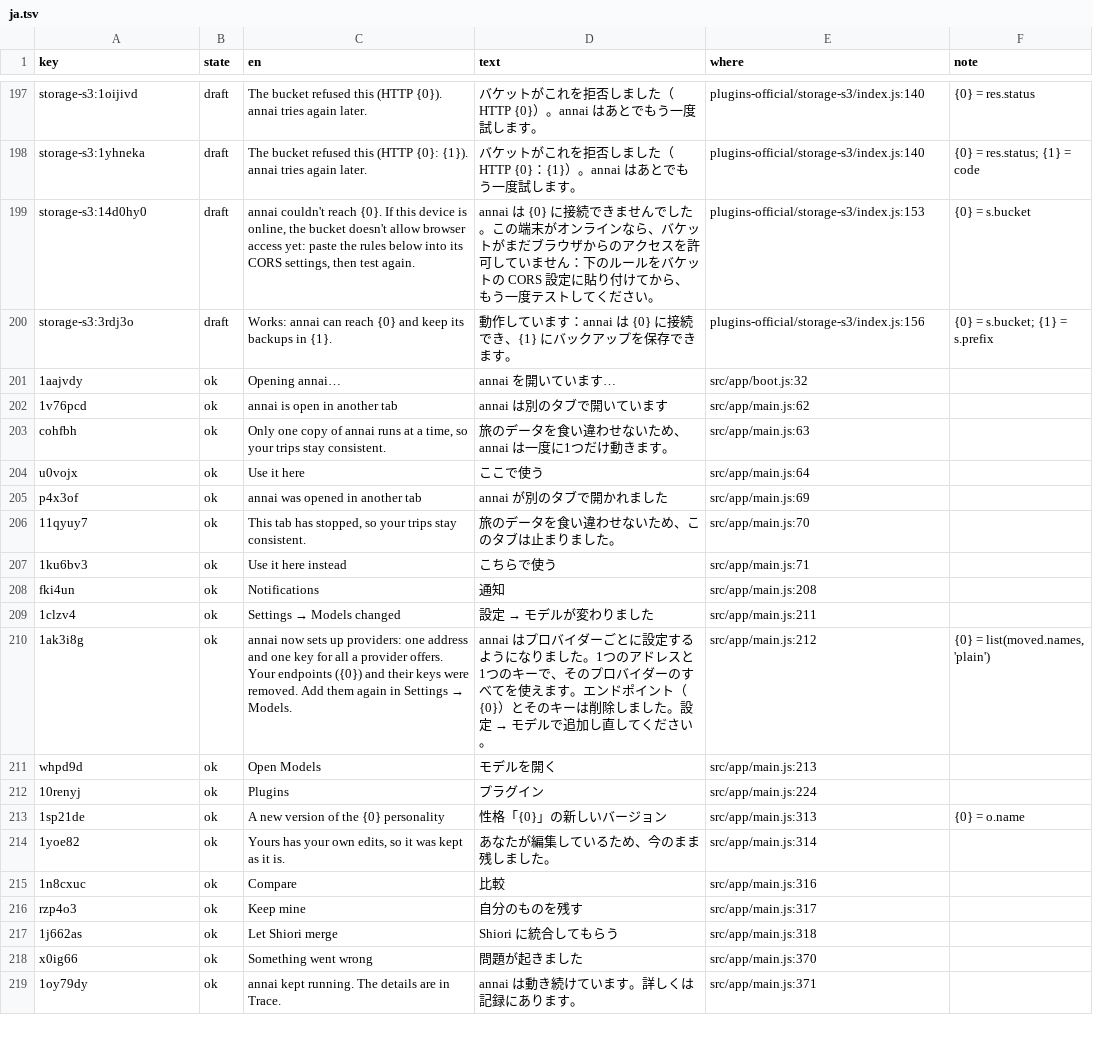
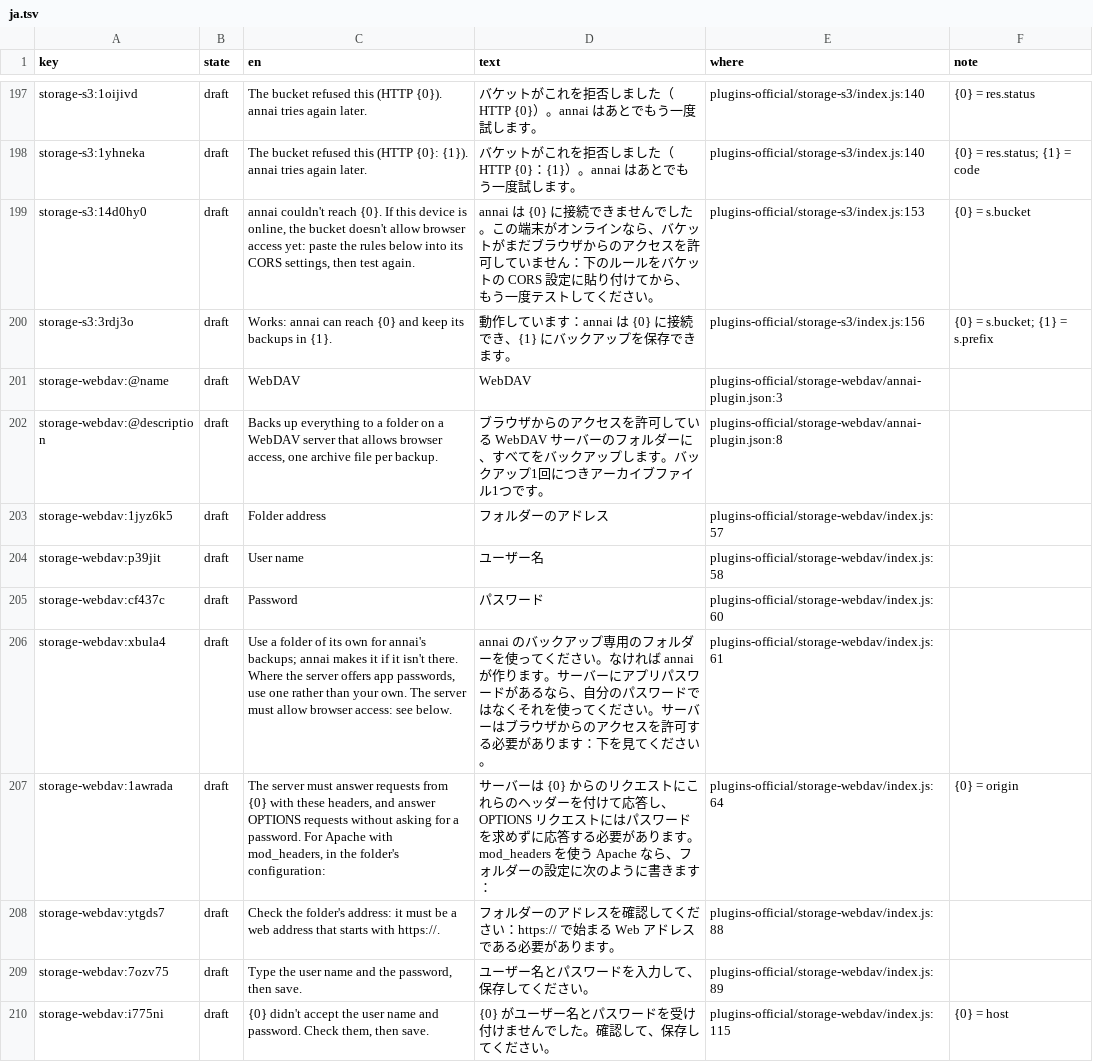
Before and after one commit to annai-guide/annai, a TSV file: l10n/ja.tsv, drawn as a sheet; only a part is shown, gaps mark what is left out; the shorter side is filled out with more unchanged rows; the diff covers the shown part only.

```diff
--- a/l10n/ja.tsv
+++ b/l10n/ja.tsv
@@ -200 +200,11 @@ storage-s3:14d0hy0	draft	annai couldn't reach {0}. If this device is online, the
 storage-s3:3rdj3o	draft	Works: annai can reach {0} and keep its backups in {1}.	動作しています：annai は {0} に接続でき、{1} にバックアップを保存できます。	plugins-official/storage-s3/index.js:156	{0} = s.bucket; {1} = s.prefix
+storage-webdav:@name	draft	WebDAV	WebDAV	plugins-official/storage-webdav/annai-plugin.json:3	
+storage-webdav:@description	draft	Backs up everything to a folder on a WebDAV server that allows browser access, one archive file per backup.	ブラウザからのアクセスを許可している WebDAV サーバーのフォルダーに、すべてをバックアップします。バックアップ1回につきアーカイブファイル1つです。	plugins-official/storage-webdav/annai-plugin.json:8	
+storage-webdav:1jyz6k5	draft	Folder address	フォルダーのアドレス	plugins-official/storage-webdav/index.js:57	
+storage-webdav:p39jit	draft	User name	ユーザー名	plugins-official/storage-webdav/index.js:58	
+storage-webdav:cf437c	draft	Password	パスワード	plugins-official/storage-webdav/index.js:60	
+storage-webdav:xbula4	draft	Use a folder of its own for annai's backups; annai makes it if it isn't there. Where the server offers app passwords, use one rather than your own. The server must allow browser access: see below.	annai のバックアップ専用のフォルダーを使ってください。なければ annai が作ります。サーバーにアプリパスワードがあるなら、自分のパスワードではなくそれを使ってください。サーバーはブラウザからのアクセスを許可する必要があります：下を見てください。	plugins-official/storage-webdav/index.js:61	
+storage-webdav:1awrada	draft	The server must answer requests from {0} with these headers, and answer OPTIONS requests without asking for a password. For Apache with mod_headers, in the folder's configuration:	サーバーは {0} からのリクエストにこれらのヘッダーを付けて応答し、OPTIONS リクエストにはパスワードを求めずに応答する必要があります。mod_headers を使う Apache なら、フォルダーの設定に次のように書きます：	plugins-official/storage-webdav/index.js:64	{0} = origin
+storage-webdav:ytgds7	draft	Check the folder's address: it must be a web address that starts with https://.	フォルダーのアドレスを確認してください：https:// で始まる Web アドレスである必要があります。	plugins-official/storage-webdav/index.js:88	
+storage-webdav:7ozv75	draft	Type the user name and the password, then save.	ユーザー名とパスワードを入力して、保存してください。	plugins-official/storage-webdav/index.js:89	
+storage-webdav:i775ni	draft	{0} didn't accept the user name and password. Check them, then save.	{0} がユーザー名とパスワードを受け付けませんでした。確認して、保存してください。	plugins-official/storage-webdav/index.js:115	{0} = host
```
Also changed, not shown: 9 added rows elsewhere in this file, l10n/zh-Hans.tsv, 8 other files.
